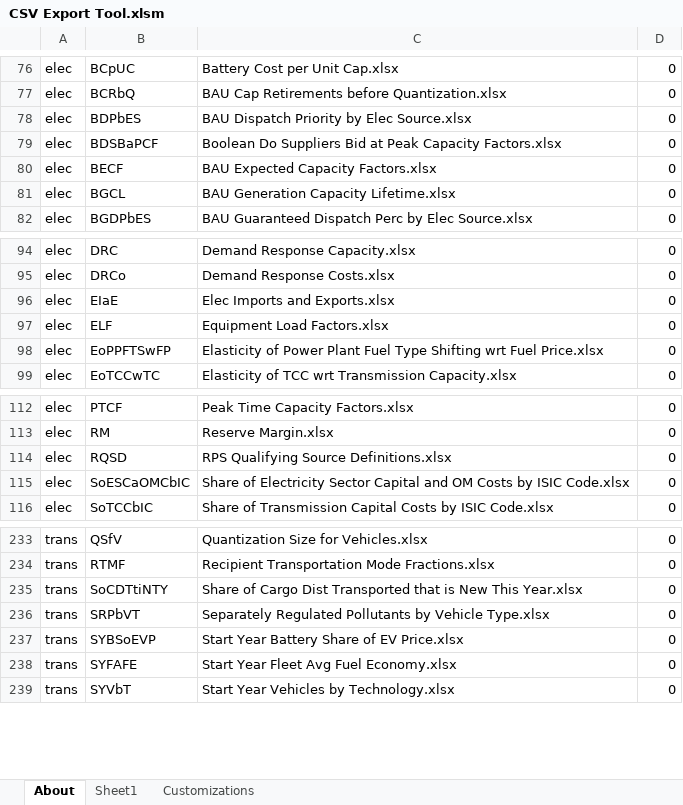
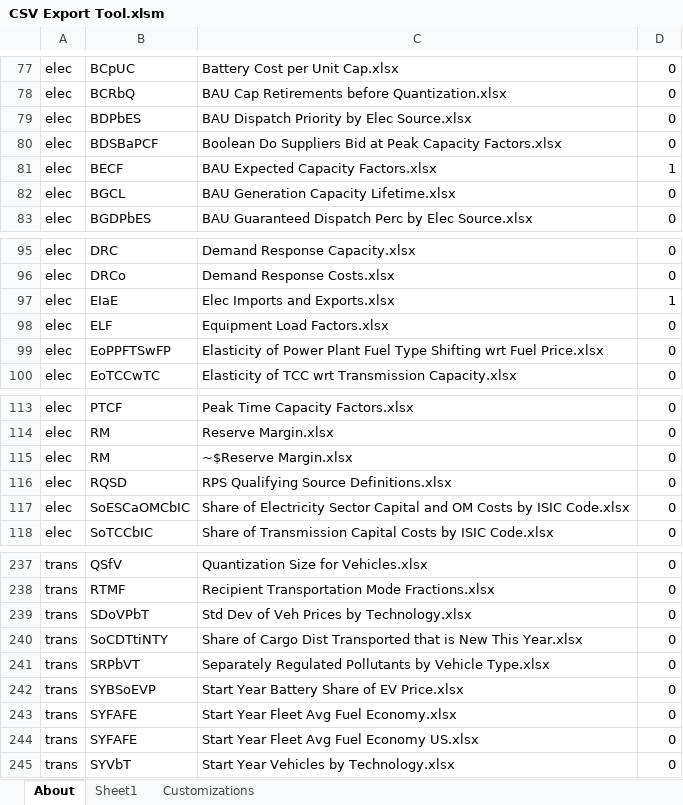
Before and after one commit to EnergyInnovation/eps-oregon, an Excel workbook: InputData/CSV Export Tool.xlsm, sheet About, drawn as a sheet; only a part is shown, gaps mark what is left out; values as stored, in another font and other column widths than the file's, no borders; charts and pictures and conditional formats not drawn; addresses are those after the commit; the diff covers the shown part only; the diff names each change by its address in the sheet, - before the commit and + after, or states it on an @@ line.

```diff
--- a/InputData/CSV Export Tool.xlsm (sheet About)
+++ b/InputData/CSV Export Tool.xlsm (sheet About)
-D81: 0
+D81: 1
-D97: 0
+D97: 1
+row 115: elec | RM | ~$Reserve Margin.xlsx | 0
+row 239: trans | SDoVPbT | Std Dev of Veh Prices by Technology.xlsx | 0
+row 244: trans | SYFAFE | Start Year Fleet Avg Fuel Economy US.xlsx | 0
```
Also changed, not shown: 19 added rows and 5 edited cells elsewhere in this sheet, sheet Sheet1, sheet Customizations, formulas that keep their value, InputData/acronym-key.xlsx, InputData/cpi.xlsx, 4 other files.
